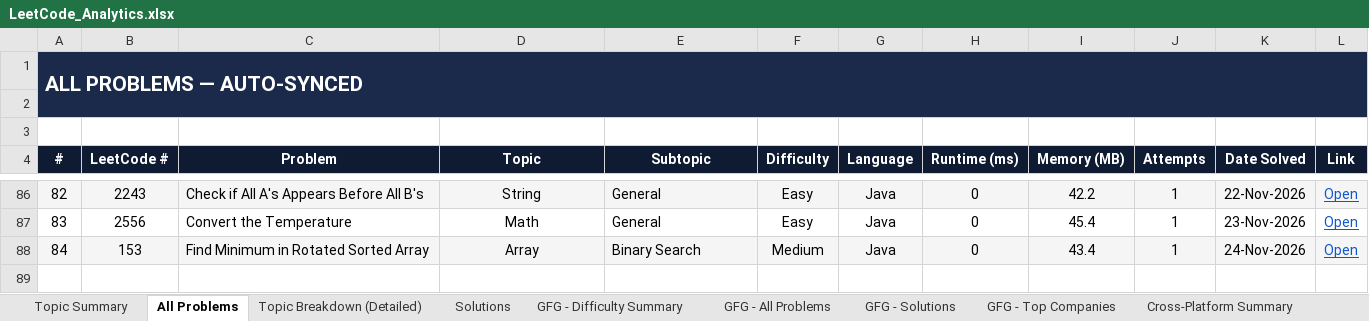
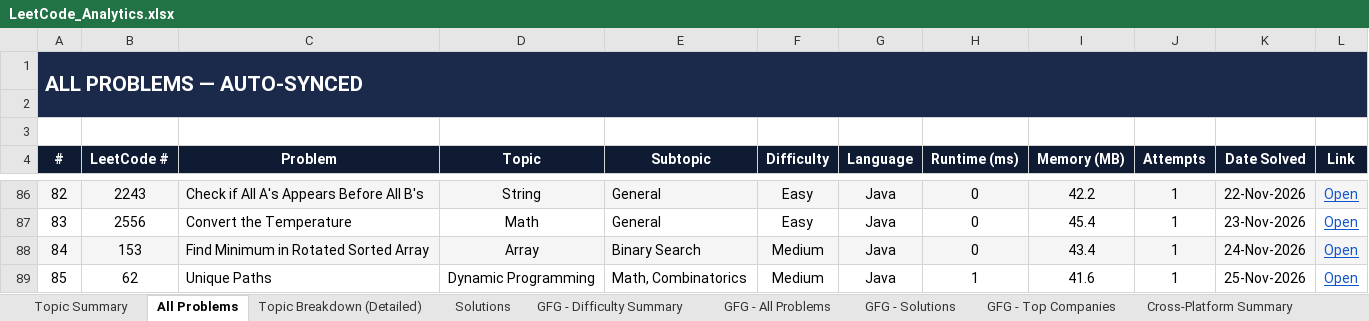
Before and after one commit to jaganathan-v/LeetCode_solutions, an Excel workbook: reports/LeetCode_Analytics.xlsx, sheet All Problems, drawn as a sheet; only a part is shown, gaps mark what is left out; values as stored, in another font and other column widths than the file's, no borders; conditional formats not drawn; the diff names each change by its address in the sheet, - before the commit and + after, or states it on an @@ line.

```diff
--- a/reports/LeetCode_Analytics.xlsx (sheet All Problems)
+++ b/reports/LeetCode_Analytics.xlsx (sheet All Problems)
+row 89: 85 | 62 | Unique Paths | Dynamic Programming | Math, Combinatorics | Medium | Java | 1 | 41.6 | 1 | 25-Nov-2026 | Open
```
Also changed, not shown: sheet Topic Summary, sheet Topic Breakdown (Detailed), sheet Solutions, sheet Cross-Platform Summary, 1 other file.
